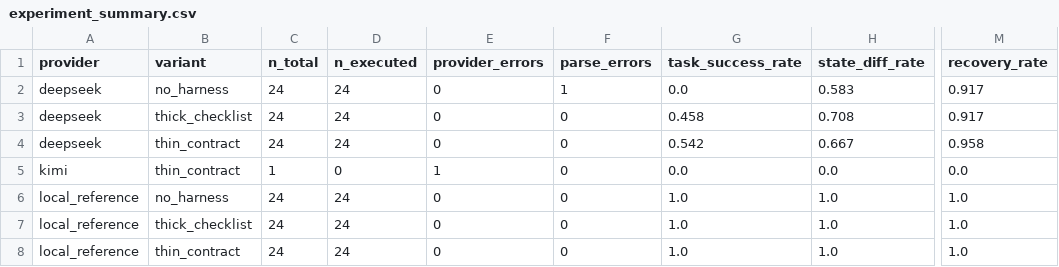
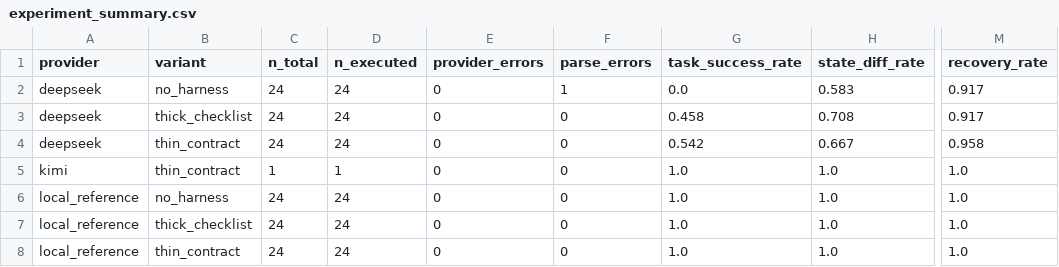
Before and after one commit to rrrrrredy/agent-harness-paper, a CSV file: results/tables/experiment_summary.csv, drawn as a sheet; only a part is shown, gaps mark what is left out; the diff names each change by its address in the sheet, - before the commit and + after, or states it on an @@ line.

```diff
--- a/results/tables/experiment_summary.csv
+++ b/results/tables/experiment_summary.csv
-D5 (n_executed): 0
+D5 (n_executed): 1
-E5 (provider_errors): 1
+E5 (provider_errors): 0
-G5 (task_success_rate): 0.0
+G5 (task_success_rate): 1.0
-H5 (state_diff_rate): 0.0
+H5 (state_diff_rate): 1.0
-M5 (recovery_rate): 0.0
+M5 (recovery_rate): 1.0
```
Also changed, not shown: results/tables/category_summary.csv, results/tables/failure_taxonomy.csv, 17 other files.
